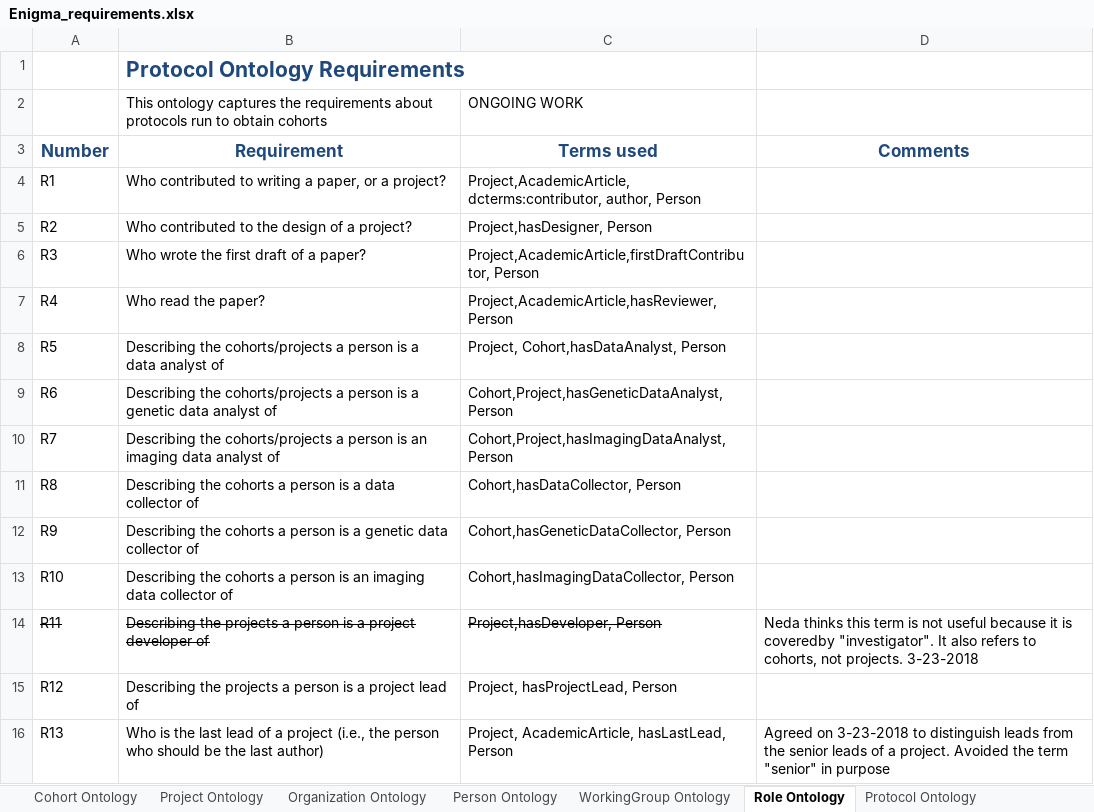
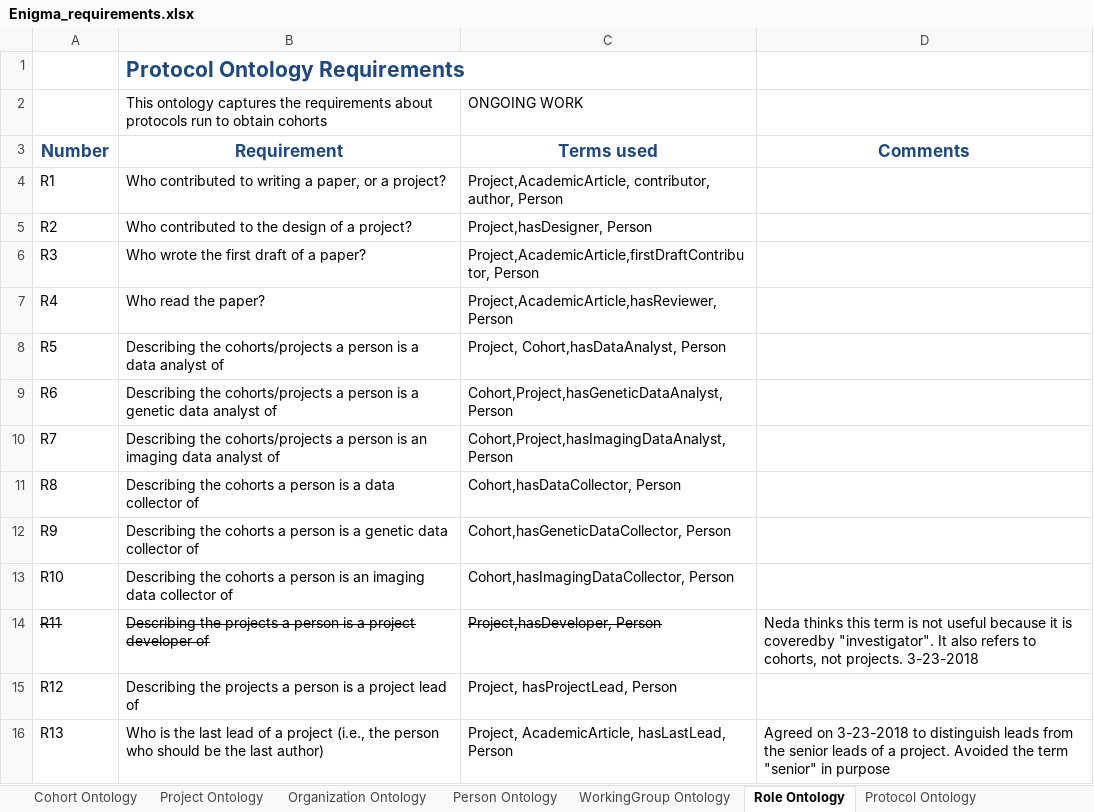
Before and after one commit to KnowledgeCaptureAndDiscovery/EnigmaOntology, an Excel workbook: requirements/Enigma_requirements.xlsx, sheet Role Ontology, drawn as a sheet; values as stored, in another font and other column widths than the file's, no borders; the diff names each change by its address in the sheet, - before the commit and + after, or states it on an @@ line.

Commit message:
started removing redundancy, moving properties
And making the ontology consistent. Also, fixing some domains to beable
to show them in the wiki

```diff
--- a/requirements/Enigma_requirements.xlsx (sheet Role Ontology)
+++ b/requirements/Enigma_requirements.xlsx (sheet Role Ontology)
-C4: Project,AcademicArticle, dcterms:contributor, author, Person
+C4: Project,AcademicArticle, contributor, author, Person
```
Also changed, not shown: 5 other files.
